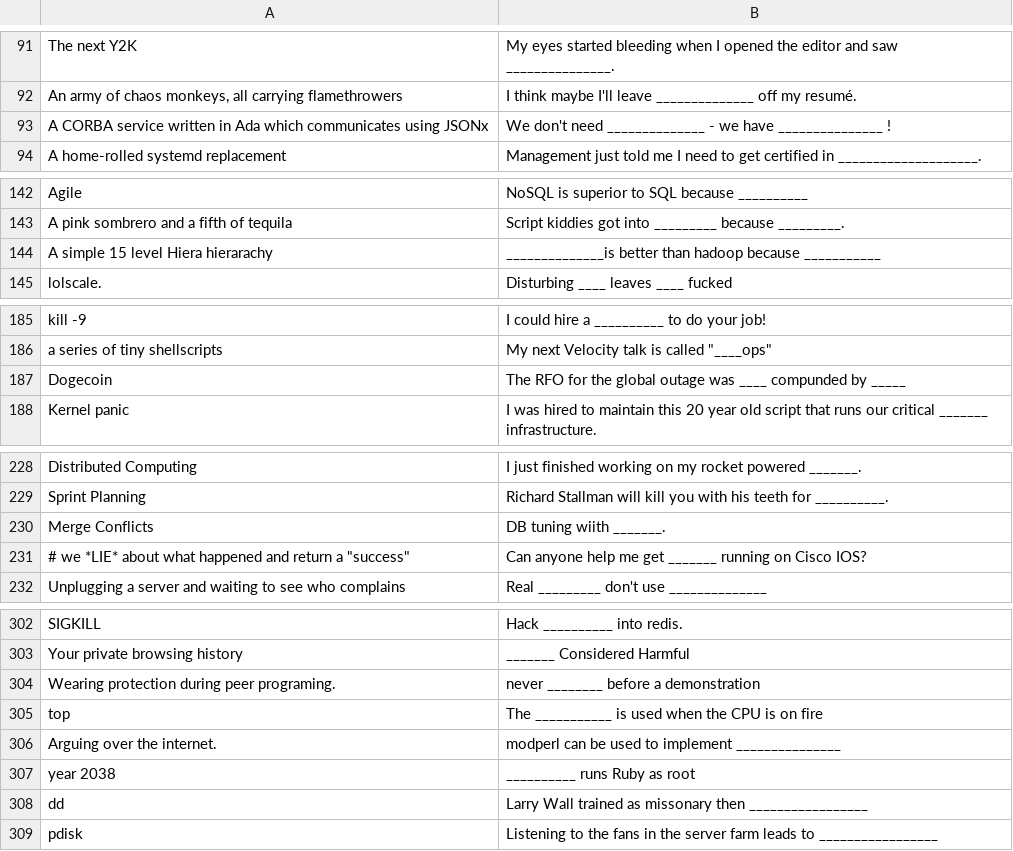
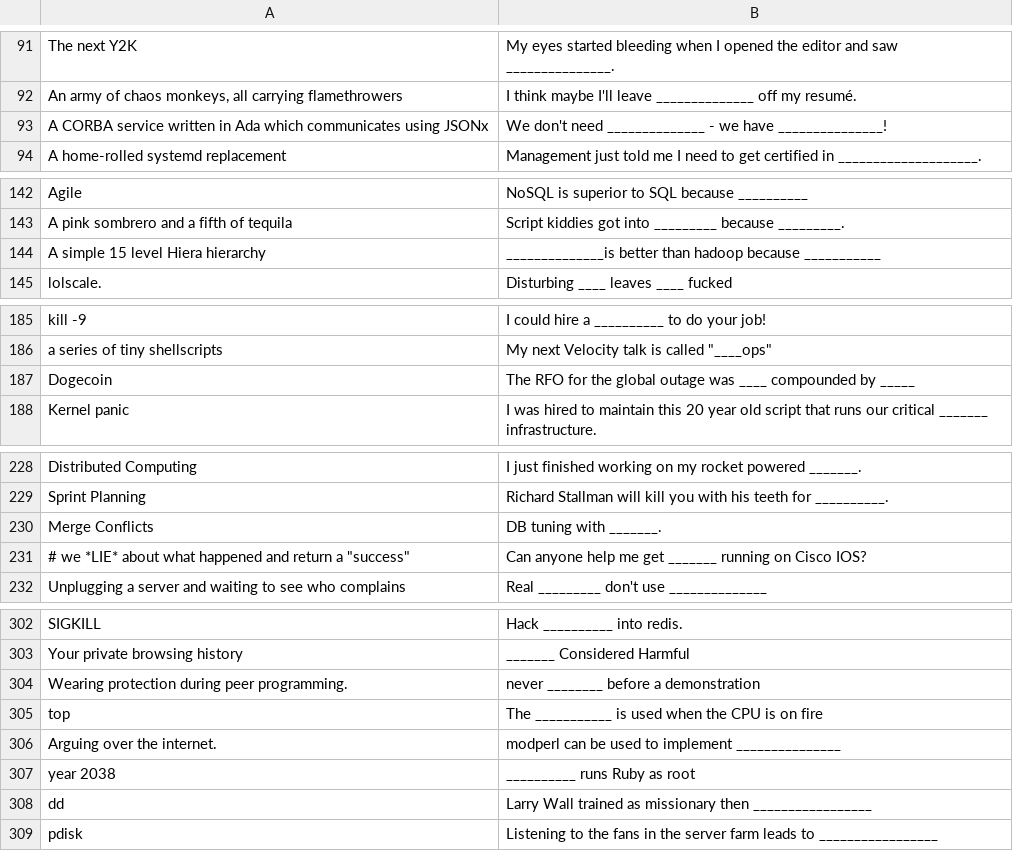
Before and after one commit to TuxmAL/dice-api, a CSV file: app/resources/cards-DevOpsAgainstHumanity.csv, drawn as a sheet; only a part is shown, gaps mark what is left out; the diff covers the shown part only.

Commit message:
Corrected some typo.

```diff
--- a/app/resources/cards-DevOpsAgainstHumanity.csv
+++ b/app/resources/cards-DevOpsAgainstHumanity.csv
@@ -92,3 +92,3 @@ The next Y2K,My eyes started bleeding when I opened the editor and saw _________
 "An army of chaos monkeys, all carrying flamethrowers",I think maybe I'll leave ______________ off my resumé.
-A CORBA service written in Ada which communicates using JSONx,We don't need ______________ - we have _______________ !
+A CORBA service written in Ada which communicates using JSONx,We don't need ______________ - we have _______________!
 A home-rolled systemd replacement,Management just told me I need to get certified in ____________________.
@@ -143,3 +143,3 @@ Agile,NoSQL is superior to SQL because __________
 A pink sombrero and a fifth of tequila,Script kiddies got into _________ because _________.
-A simple 15 level Hiera hierarachy,______________is better than hadoop because ___________
+A simple 15 level Hiera hierarchy,______________is better than hadoop because ___________
 lolscale.,Disturbing ____ leaves ____ fucked
@@ -186,3 +186,3 @@ kill -9,I could hire a __________ to do your job!
 a series of tiny shellscripts,"My next Velocity talk is called ""____ops"""
-Dogecoin,The RFO for the global outage was ____ compunded by _____
+Dogecoin,The RFO for the global outage was ____ compounded by _____
 Kernel panic,I was hired to maintain this 20 year old script that runs our critical _______ infrastructure.
@@ -229,3 +229,3 @@ Distributed Computing,I just finished working on my rocket powered _______.
 Sprint Planning,Richard Stallman will kill you with his teeth for __________.
-Merge Conflicts,DB tuning wiith _______.
+Merge Conflicts,DB tuning with _______.
 "# we *LIE* about what happened and return a ""success""",Can anyone help me get _______ running on Cisco IOS?
@@ -303,3 +303,3 @@ SIGKILL,Hack __________ into redis.
 Your private browsing history,_______ Considered Harmful
-Wearing protection during peer programing.,never ________ before a demonstration
+Wearing protection during peer programming.,never ________ before a demonstration
 top,The ___________ is used when the CPU is on fire
@@ -307,3 +307,3 @@ Arguing over the internet.,modperl can be used to implement _______________
 year 2038,__________ runs Ruby as root
-dd,Larry Wall trained as missonary then _________________
+dd,Larry Wall trained as missionary then _________________
 pdisk,Listening to the fans in the server farm leads to _________________
```
Also changed, not shown: 4 edited cells elsewhere in this file, 1 other file.
